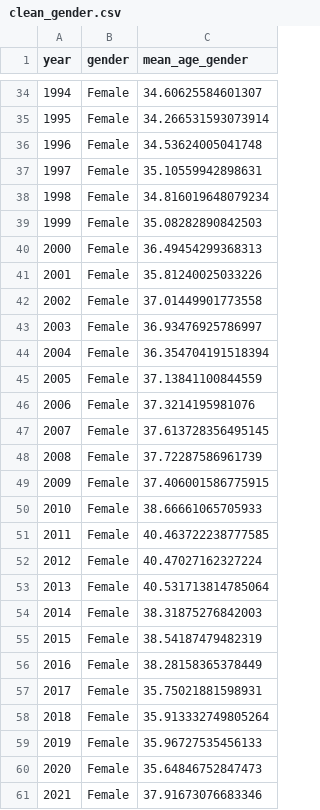
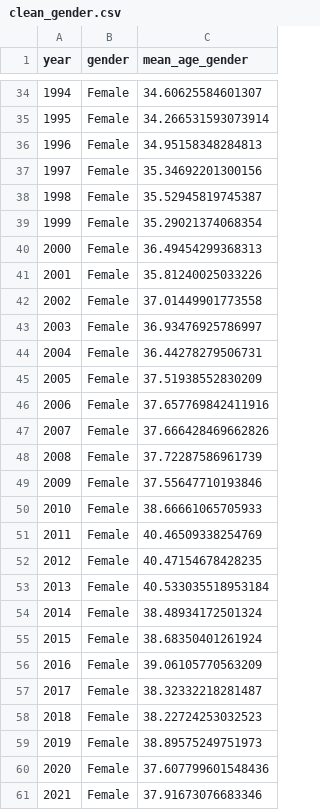
Before and after one commit to QI-XIANG/NCU_FinalProject, a CSV file: data_preprocess/cleanDataset/clean_gender.csv, drawn as a sheet; only a part is shown, gaps mark what is left out; the diff covers the shown part only.

```diff
--- a/data_preprocess/cleanDataset/clean_gender.csv
+++ b/data_preprocess/cleanDataset/clean_gender.csv
@@ -35,6 +35,6 @@ year,gender,mean_age_gender
 1995,Female,34.266531593073914
-1996,Female,34.53624005041748
-1997,Female,35.10559942898631
-1998,Female,34.816019648079234
-1999,Female,35.08282890842503
+1996,Female,34.95158348284813
+1997,Female,35.34692201300156
+1998,Female,35.52945819745387
+1999,Female,35.29021374068354
 2000,Female,36.49454299368313
@@ -43,19 +43,19 @@ year,gender,mean_age_gender
 2003,Female,36.93476925786997
-2004,Female,36.354704191518394
-2005,Female,37.13841100844559
-2006,Female,37.3214195981076
-2007,Female,37.613728356495145
+2004,Female,36.44278279506731
+2005,Female,37.51938552830209
+2006,Female,37.657769842411916
+2007,Female,37.666428469662826
 2008,Female,37.72287586961739
-2009,Female,37.406001586775915
+2009,Female,37.55647710193846
 2010,Female,38.66661065705933
-2011,Female,40.463722238777585
-2012,Female,40.47027162327224
-2013,Female,40.531713814785064
-2014,Female,38.31875276842003
-2015,Female,38.54187479482319
-2016,Female,38.28158365378449
-2017,Female,35.75021881598931
-2018,Female,35.913332749805264
-2019,Female,35.96727535456133
-2020,Female,35.64846752847473
+2011,Female,40.46509338254769
+2012,Female,40.47154678428235
+2013,Female,40.533035518953184
+2014,Female,38.48934172501324
+2015,Female,38.68350401261924
+2016,Female,39.06105770563209
+2017,Female,38.32332218281487
+2018,Female,38.22724253032523
+2019,Female,38.89575249751973
+2020,Female,37.607799601548436
 2021,Female,37.91673076683346
```
Also changed, not shown: 19 edited cells elsewhere in this file, data_preprocess/cleanDataset/clean_education.csv, data_preprocess/cleanDataset/clean_income.csv, 9 other files.
